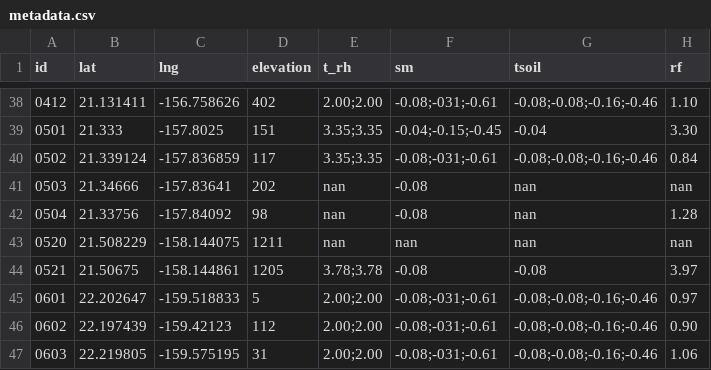
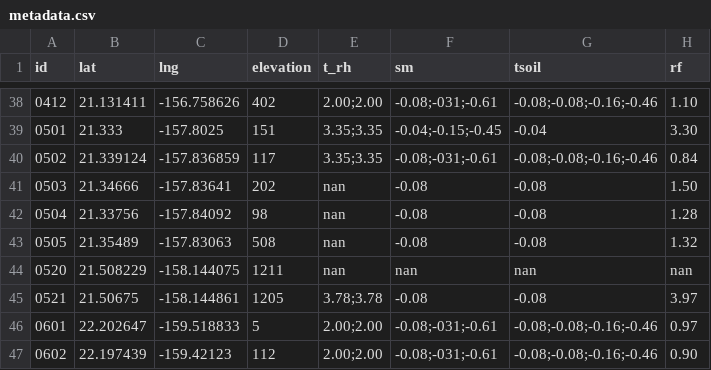
Before and after one commit to HCDP/loggernet_station_data, a CSV file: metadata/metadata.csv, drawn as a sheet; only a part is shown, gaps mark what is left out; the shorter side is filled out with more unchanged rows.

Commit message:
add 0505 & corrections for 0503 & 0504
added depth for tsoil for 503 & 504 which were missing
rf also missing for 503, added estimated height, need to measure

```diff
--- a/metadata/metadata.csv
+++ b/metadata/metadata.csv
@@ -40,4 +40,5 @@ id,lat,lng,elevation,t_rh,sm,tsoil,rf
 0502,21.339124,-157.836859,117,3.35;3.35,-0.08;-031;-0.61,-0.08;-0.08;-0.16;-0.46,0.84
-0503,21.34666,-157.83641,202,nan,-0.08,nan,nan
-0504,21.33756,-157.84092,98,nan,-0.08,nan,1.28
+0503,21.34666,-157.83641,202,nan,-0.08,-0.08,1.50
+0504,21.33756,-157.84092,98,nan,-0.08,-0.08,1.28
+0505,21.35489,-157.83063,508,nan,-0.08,-0.08,1.32
 0520,21.508229,-158.144075,1211,nan,nan,nan,nan
```
